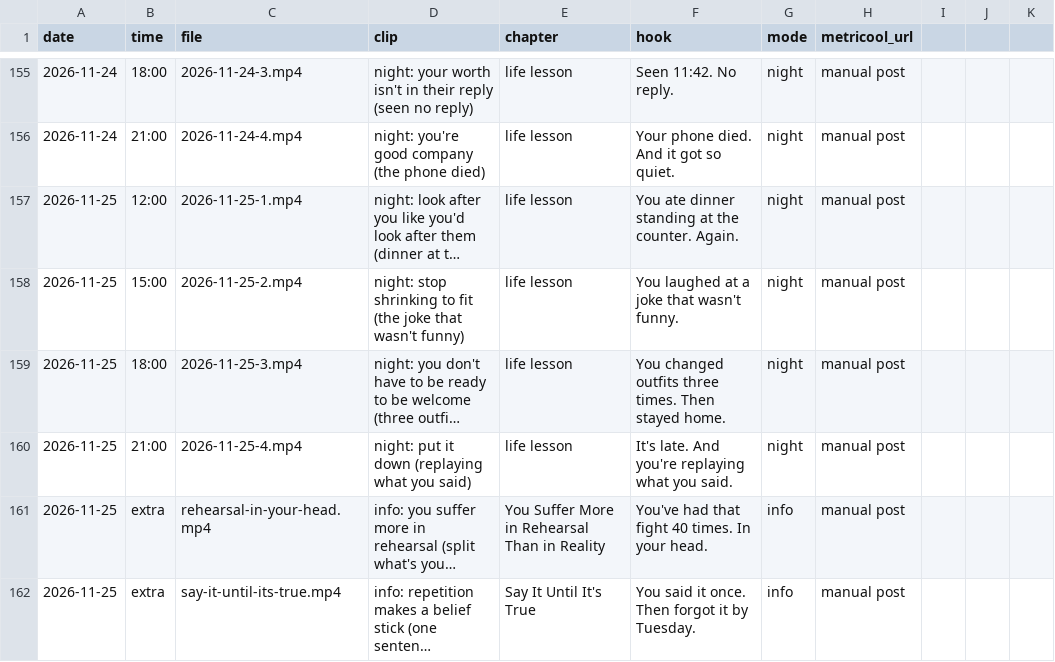
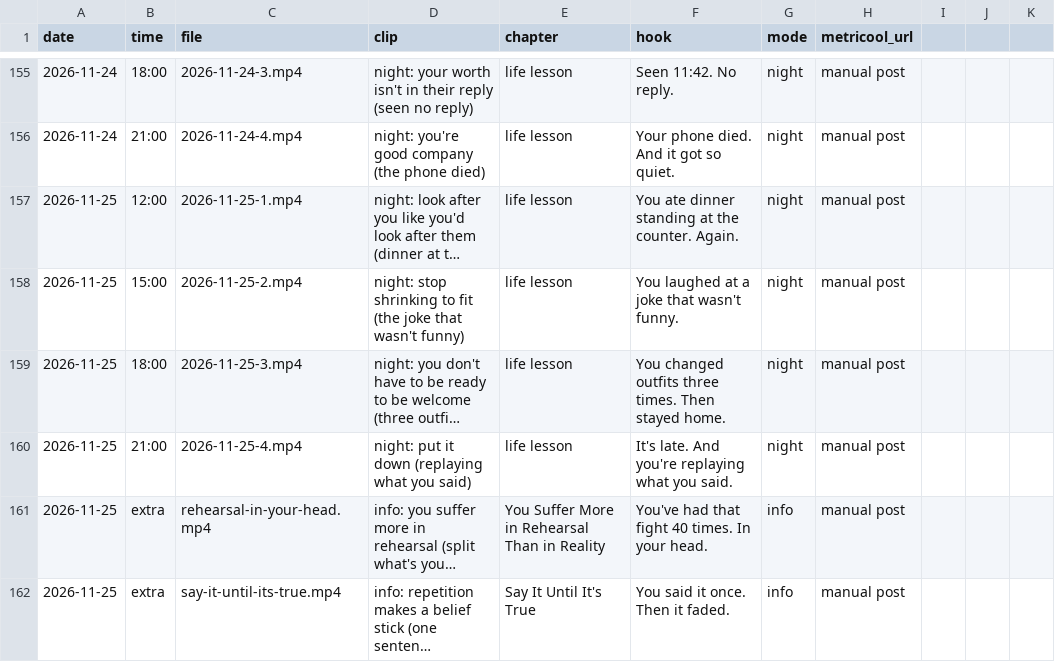
Before and after one commit to adriaanisufi-ops/ladder-content, a CSV file: log.csv, drawn as a sheet; only a part is shown, gaps mark what is left out; long unchanged cells end in …; the diff names each change by its address in the sheet, - before the commit and + after, or states it on an @@ line.

```diff
--- a/log.csv
+++ b/log.csv
-F162 (hook): You said it once. Then forgot it by Tuesday.
+F162 (hook): You said it once. Then it faded.
```
Also changed, not shown: 2 other files.
